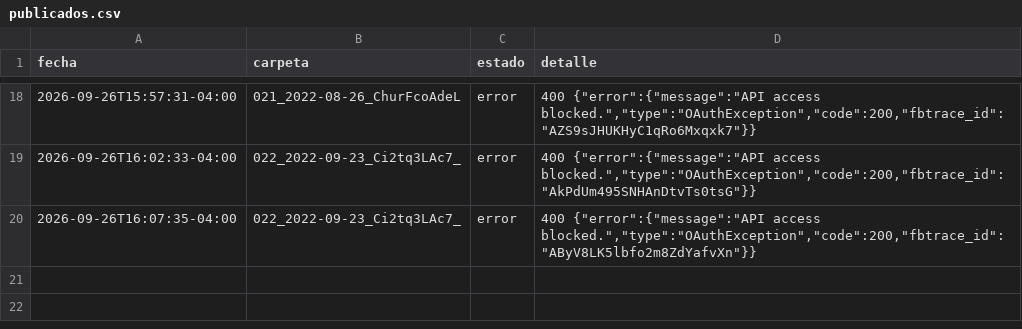
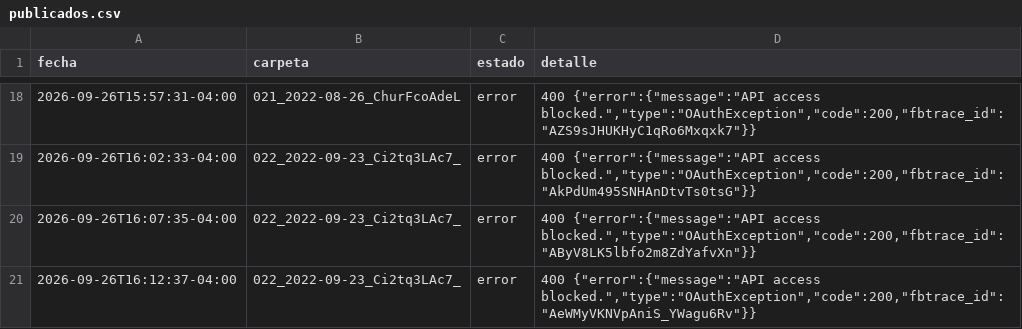
Before and after one commit to brolly30/hatico-reels, a CSV file: publicados.csv, drawn as a sheet; only a part is shown, gaps mark what is left out.

```diff
--- a/publicados.csv
+++ b/publicados.csv
@@ -20 +20,2 @@ fecha,carpeta,estado,detalle
 2026-09-26T16:07:35-04:00,022_2022-09-23_Ci2tq3LAc7_,error,"400 {""error"":{""message"":""API access blocked."",""type"":""OAuthException"",""code"":200,""fbtrace_id"":""AByV8LK5lbfo2m8ZdYafvXn""}}"
+2026-09-26T16:12:37-04:00,022_2022-09-23_Ci2tq3LAc7_,error,"400 {""error"":{""message"":""API access blocked."",""type"":""OAuthException"",""code"":200,""fbtrace_id"":""AeWMyVKNVpAniS_YWagu6Rv""}}"
```
